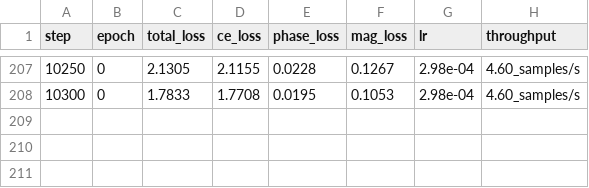
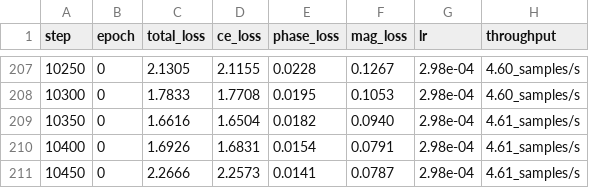
Before and after one commit to divyang4481/IndraQuantum, a CSV file: runs/IndraV7-Nano-Phase2_20251211-165400/metrics.csv, drawn as a sheet; only a part is shown, gaps mark what is left out.

```diff
--- a/runs/IndraV7-Nano-Phase2_20251211-165400/metrics.csv
+++ b/runs/IndraV7-Nano-Phase2_20251211-165400/metrics.csv
@@ -208 +208,4 @@ step,epoch,total_loss,ce_loss,phase_loss,mag_loss,lr,throughput
 10300,0,1.7833,1.7708,0.0195,0.1053,2.98e-04,4.60_samples/s
+10350,0,1.6616,1.6504,0.0182,0.0940,2.98e-04,4.61_samples/s
+10400,0,1.6926,1.6831,0.0154,0.0791,2.98e-04,4.61_samples/s
+10450,0,2.2666,2.2573,0.0141,0.0787,2.98e-04,4.61_samples/s
```
Also changed, not shown: 18 other files.
